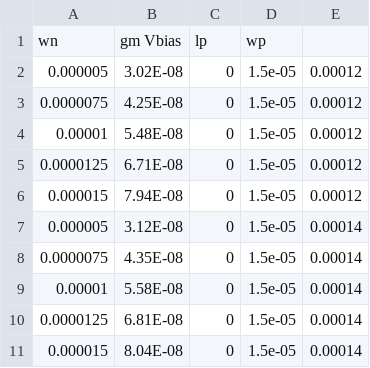
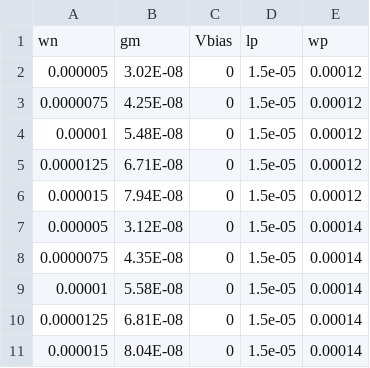
Before and after one commit to callmedemi/AMPSE, a CSV file: trial1.csv, drawn as a sheet; removed rows and columns are numbered as before the commit, all else as after; the diff names each change by its address in the sheet, - before the commit and + after, or states it on an @@ line.

Commit message:
Update trial1.csv

```diff
--- a/trial1.csv
+++ b/trial1.csv
-row 1: wn | gm Vbias | lp | wp
+row 1: wn | gm | Vbias | lp | wp
```
